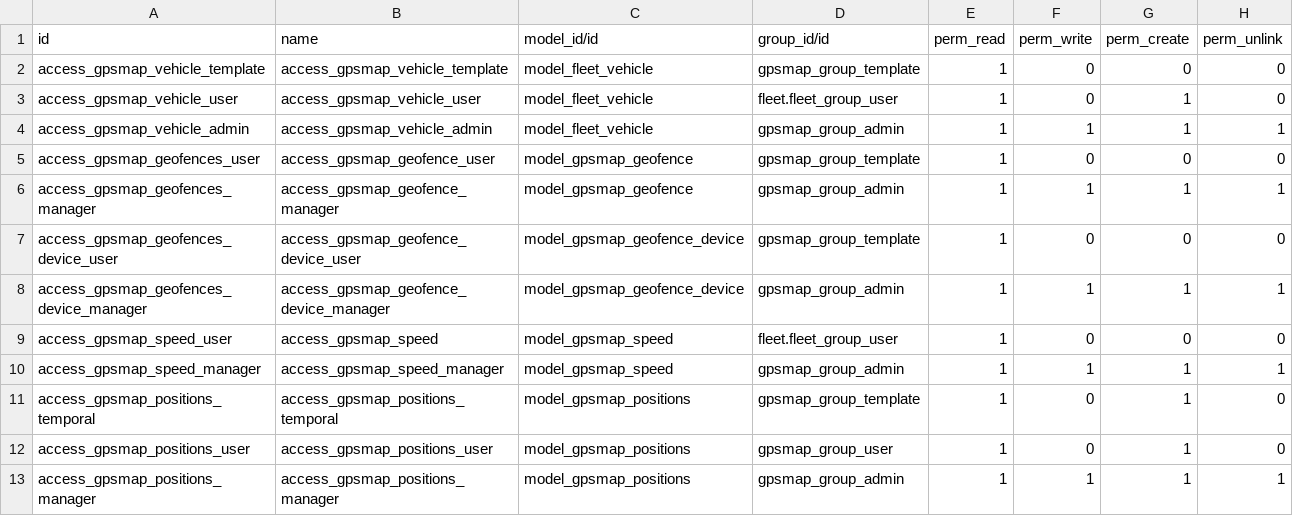
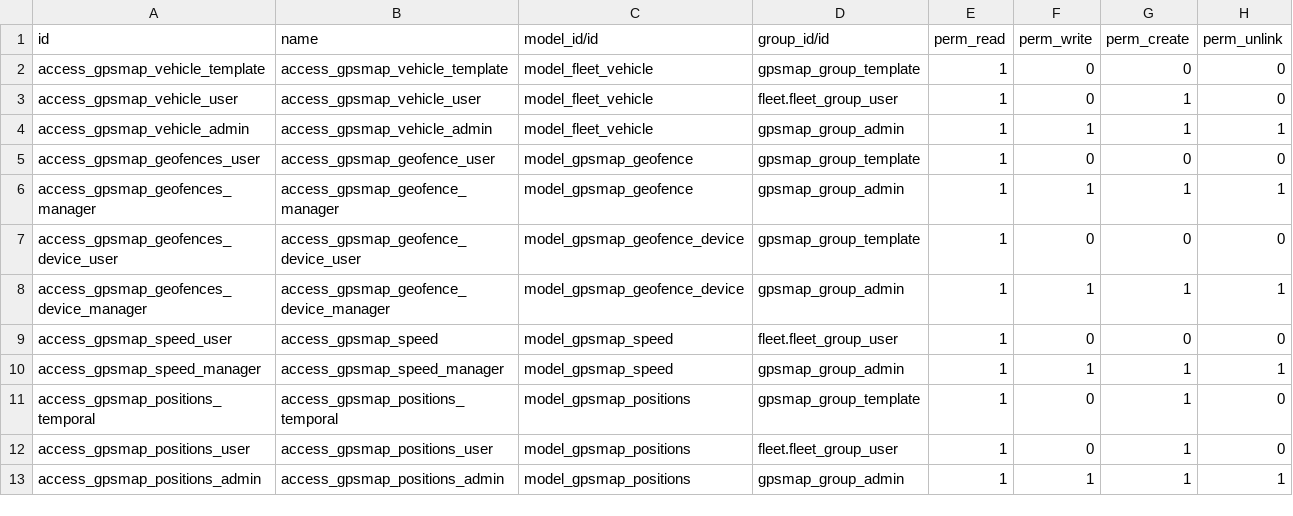
Before and after one commit to eduardovizcaino/gpsmap_solesgps, a CSV file: gpsmap/security/ir.model.access.csv, drawn as a sheet.

Commit message:
Update

```diff
--- a/gpsmap/security/ir.model.access.csv
+++ b/gpsmap/security/ir.model.access.csv
@@ -11,3 +11,3 @@ access_gpsmap_speed_manager,access_gpsmap_speed_manager,model_gpsmap_speed,gpsma
 access_gpsmap_positions_temporal,access_gpsmap_positions_temporal,model_gpsmap_positions,gpsmap_group_template,1,0,1,0
-access_gpsmap_positions_user,access_gpsmap_positions_user,model_gpsmap_positions,gpsmap_group_user,1,0,1,0
-access_gpsmap_positions_manager,access_gpsmap_positions_manager,model_gpsmap_positions,gpsmap_group_admin,1,1,1,1
+access_gpsmap_positions_user,access_gpsmap_positions_user,model_gpsmap_positions,fleet.fleet_group_user,1,0,1,0
+access_gpsmap_positions_admin,access_gpsmap_positions_admin,model_gpsmap_positions,gpsmap_group_admin,1,1,1,1
```
